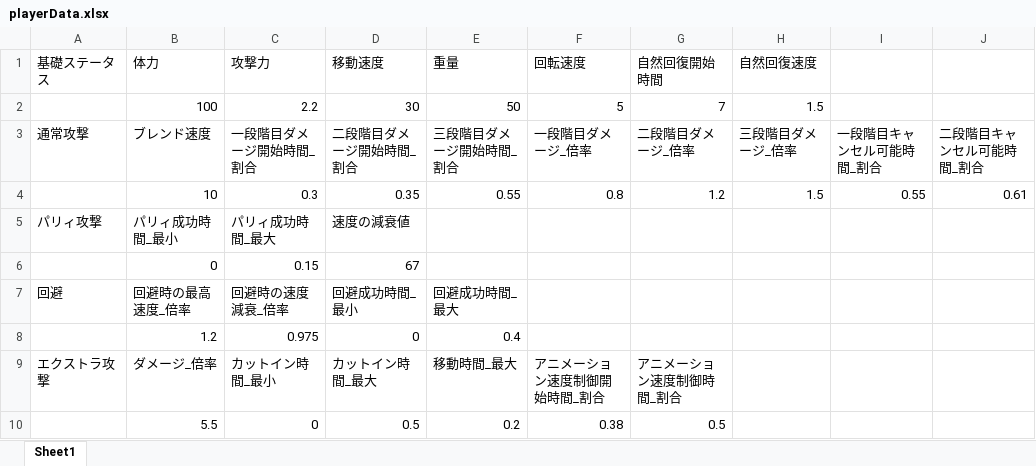
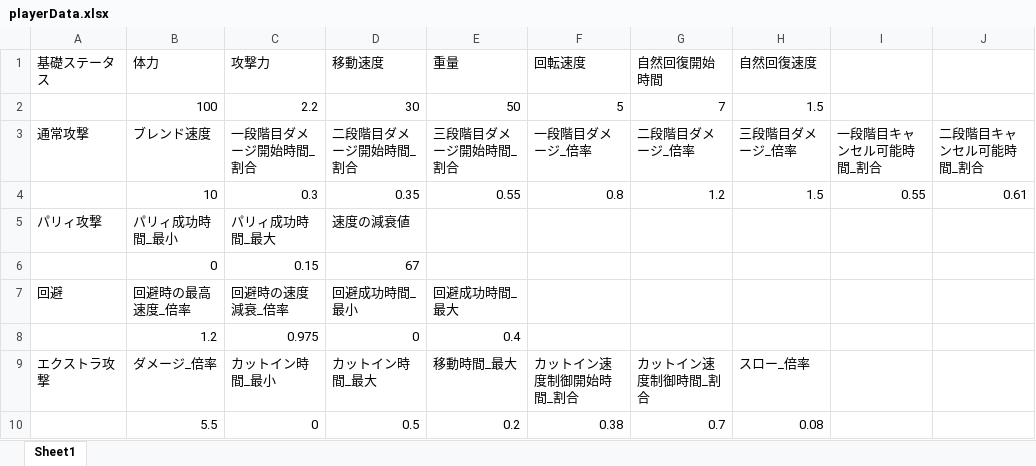
Before and after one commit to osalusan/Stinger, an Excel workbook: asset/csv/playerData.xlsx, sheet Sheet1, drawn as a sheet; only a part is shown; values as stored, in another font and other column widths than the file's, no borders; the diff names each change by its address in the sheet, - before the commit and + after, or states it on an @@ line.

```diff
--- a/asset/csv/playerData.xlsx (sheet Sheet1)
+++ b/asset/csv/playerData.xlsx (sheet Sheet1)
-F9 (回転速度): アニメーション速度制御開始時間_割合
+F9 (回転速度): カットイン速度制御開始時間_割合
-G9 (自然回復開始時間): アニメーション速度制御時間_割合
+G9 (自然回復開始時間): カットイン速度制御時間_割合
-H9 (自然回復速度): (empty)
+H9 (自然回復速度): スロー_倍率
-G10 (自然回復開始時間): 0.5
+G10 (自然回復開始時間): 0.7
-H10 (自然回復速度): (empty)
+H10 (自然回復速度): 0.08
```
Also changed, not shown: 18 other files.
